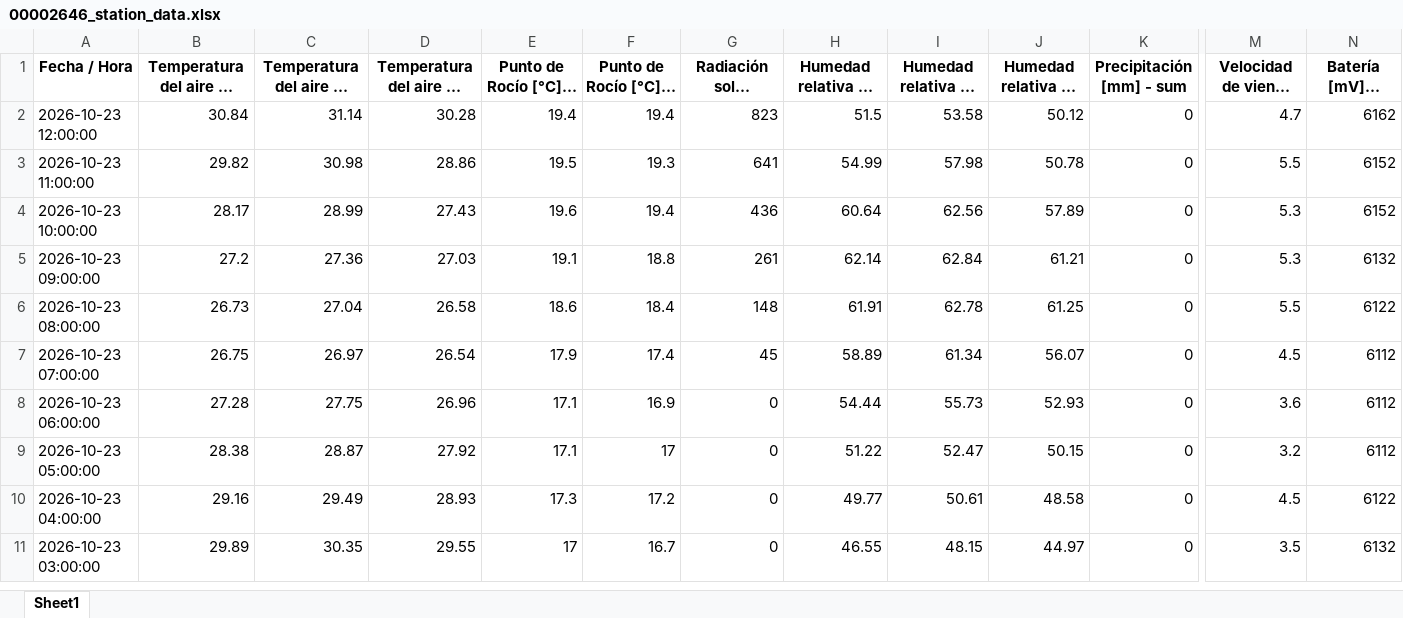
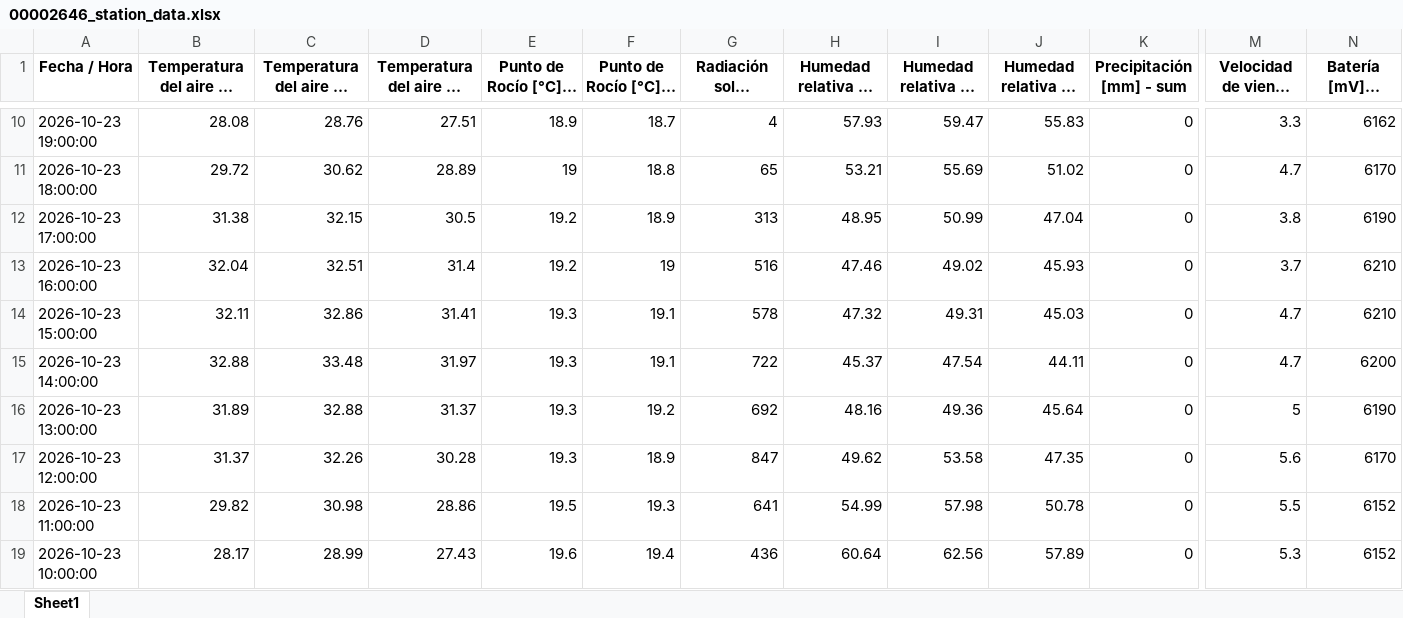
Before and after one commit to intasalta/imetos, an Excel workbook: 00002646_station_data.xlsx, sheet Sheet1, drawn as a sheet; only a part is shown, gaps mark what is left out; the shorter side is filled out with more unchanged rows; long unchanged cells end in …; values as stored, in another font and other column widths than the file's, no borders; addresses are those after the commit; rows hold the shown columns only; the diff covers the shown part only; the diff names each change by its address in the sheet, - before the commit and + after, or states it on an @@ line.

```diff
--- a/00002646_station_data.xlsx (sheet Sheet1)
+++ b/00002646_station_data.xlsx (sheet Sheet1)
+row 10: 2026-10-23 19:00:00 | 28.08 | 28.76 | 27.51 | 18.9 | 18.7 | 4 | 57.93 | 59.47 | 55.83 | 0 | 3.3 | 6162
+row 11: 2026-10-23 18:00:00 | 29.72 | 30.62 | 28.89 | 19 | 18.8 | 65 | 53.21 | 55.69 | 51.02 | 0 | 4.7 | 6170
+row 12: 2026-10-23 17:00:00 | 31.38 | 32.15 | 30.5 | 19.2 | 18.9 | 313 | 48.95 | 50.99 | 47.04 | 0 | 3.8 | 6190
+row 13: 2026-10-23 16:00:00 | 32.04 | 32.51 | 31.4 | 19.2 | 19 | 516 | 47.46 | 49.02 | 45.93 | 0 | 3.7 | 6210
+row 14: 2026-10-23 15:00:00 | 32.11 | 32.86 | 31.41 | 19.3 | 19.1 | 578 | 47.32 | 49.31 | 45.03 | 0 | 4.7 | 6210
+row 15: 2026-10-23 14:00:00 | 32.88 | 33.48 | 31.97 | 19.3 | 19.1 | 722 | 45.37 | 47.54 | 44.11 | 0 | 4.7 | 6200
+row 16: 2026-10-23 13:00:00 | 31.89 | 32.88 | 31.37 | 19.3 | 19.2 | 692 | 48.16 | 49.36 | 45.64 | 0 | 5 | 6190
-B17: 30.84
+B17: 31.37
-C17: 31.14
+C17: 32.26
-E17 (Punto de Rocío [°C] - promedio): 19.4
+E17 (Punto de Rocío [°C] - promedio): 19.3
-F17 (Punto de Rocío [°C] - mín): 19.4
+F17 (Punto de Rocío [°C] - mín): 18.9
-G17: 823
+G17: 847
-H17: 51.5
+H17: 49.62
-J17 (Humedad relativa HC [%] - mín): 50.12
+J17 (Humedad relativa HC [%] - mín): 47.35
-M17 (Velocidad de viento [m/s] - máx): 4.7
+M17 (Velocidad de viento [m/s] - máx): 5.6
-N17 (Batería [mV] - última): 6162
+N17 (Batería [mV] - última): 6170
```
Also changed, not shown: 8 added rows, 15 removed rows and 2 edited cells elsewhere in this sheet, 00002586_station_data.xlsx, 4 other files.
